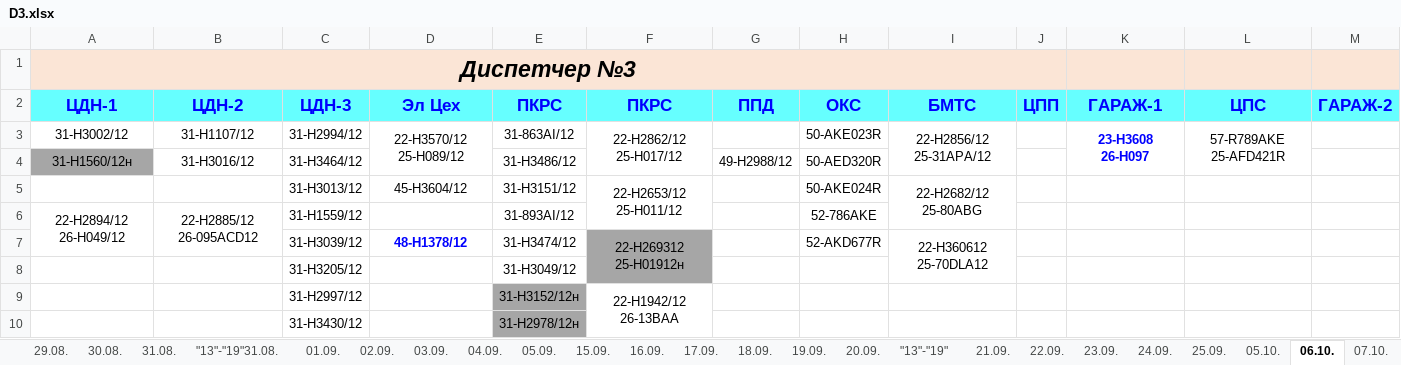
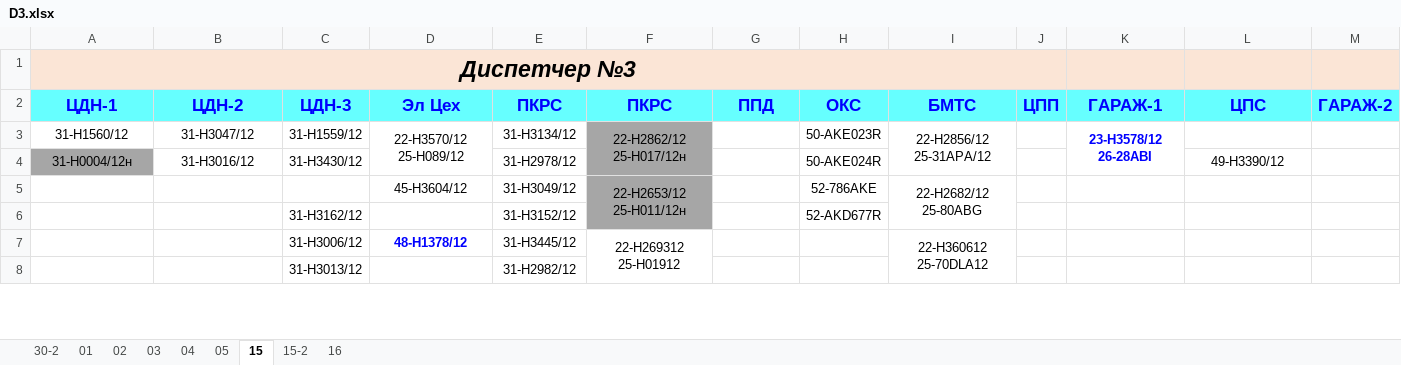
Before and after one commit to aura2889/summary, an Excel workbook: raw/D3.xlsx, sheet 15, drawn as a sheet; only a part is shown; values as stored, in another font and other column widths than the file's, no borders; removed rows and columns are numbered as before the commit, all else as after; the diff covers the shown part only; the diff names each change by its address in the sheet, - before the commit and + after, or states it on an @@ line.

```diff
--- a/raw/D3.xlsx (sheet 15)
+++ b/raw/D3.xlsx (sheet 15)
-sheet tab: 21.09.
+sheet tab: 30-2
-sheet tab: 22.09.
+sheet tab: 01
-sheet tab: 23.09.
+sheet tab: 02
-sheet tab: 24.09.
+sheet tab: 03
-sheet tab: 25.09.
+sheet tab: 04
-sheet tab: 05.10.
+sheet tab: 05
-sheet tab: 06.10.
+sheet tab: 15
-sheet tab: 07.10.
+sheet tab: 15-2
-sheet tab: 29.08.
-sheet tab: 30.08.
-sheet tab: 31.08.
-sheet tab: "13"-"19"31.08.
-sheet tab: 01.09.
-sheet tab: 02.09.
-sheet tab: 03.09.
-sheet tab: 04.09.
-sheet tab: 05.09.
-sheet tab: 15.09.
-sheet tab: 16.09.
-sheet tab: 17.09.
-sheet tab: 18.09.
-sheet tab: 19.09.
-sheet tab: 20.09.
-sheet tab: "13"-"19"
-A3 (ЦДН-1): 31-Н3002/12
+A3 (ЦДН-1): 31-Н1560/12
-B3 (ЦДН-2): 31-Н1107/12
+B3 (ЦДН-2): 31-Н3047/12
-C3 (ЦДН-3): 31-Н2994/12
+C3 (ЦДН-3): 31-Н1559/12
-E3 (ПКРС): 31-863AI/12
+E3 (ПКРС): 31-Н3134/12
-F3 (ПКРС): 22-H2862/12 25-Н017/12
+F3 (ПКРС): 22-H2862/12 25-Н017/12н
-F3 fill: none
+F3 fill: #A6A6A6
-K3 (ГАРАЖ-1): 23-Н3608 26-Н097
+K3 (ГАРАЖ-1): 23-H3578/12 26-28AВI
-L3 (ЦПС): 57-R789AKE 25-AFD421R
+L3 (ЦПС): (empty)
-L3:L4 merged
-row 4: 31-Н1560/12н | 31-Н3016/12 | 31-H3464/12 |  | 31-H3486/12 |  | 49-Н2988/12 | 50-AED320R
+row 4: 31-Н0004/12н | 31-Н3016/12 | 31-H3430/12 |  | 31-Н2978/12 |  |  | 50-AKE024R |  |  |  | 49-H3390/12
-C5 (ЦДН-3): 31-H3013/12
+C5 (ЦДН-3): (empty)
-E5 (ПКРС): 31-Н3151/12
+E5 (ПКРС): 31-H3049/12
-F5 (ПКРС): 22-H2653/12 25-Н011/12
+F5 (ПКРС): 22-H2653/12 25-Н011/12н
-F5 fill: none
+F5 fill: #A6A6A6
-H5 (ОКС): 50-AKE024R
+H5 (ОКС): 52-786AKE
-row 6: 22-H2894/12 26-H049/12 | 22-H2885/12 26-095ACD12 | 31-Н1559/12 |  | 31-893AI/12 |  |  | 52-786AKE
+row 6:  |  | 31-Н3162/12 |  | 31-Н3152/12 |  |  | 52-AKD677R
-C7 (ЦДН-3): 31-H3039/12
+C7 (ЦДН-3): 31-Н3006/12
-E7 (ПКРС): 31-H3474/12
+E7 (ПКРС): 31-H3445/12
-F7 (ПКРС): 22-H269312 25-Н01912н
+F7 (ПКРС): 22-H269312 25-Н01912
-F7 fill: #A6A6A6
+F7 fill: none
-F7:F8 merged
+F7:F8 merged
-H7 (ОКС): 52-AKD677R
+H7 (ОКС): (empty)
-I7:I8 merged
+I7:I8 merged
-row 8:  |  | 31-Н3205/12 |  | 31-H3049/12
-row 9:  |  | 31-Н2997/12 |  | 31-Н3152/12н | 22-H1942/12 26-13BAA
-C8 (ЦДН-3): 31-H3430/12
+C8 (ЦДН-3): 31-H3013/12
-E8 (ПКРС): 31-Н2978/12н
+E8 (ПКРС): 31-Н2982/12
-E8 fill: #A6A6A6
+E8 fill: none
```
Also changed, not shown: 16 added rows, 12 removed rows, 13 edited cells, cell formats and merged cells elsewhere in this sheet, sheet 04, sheet 03, sheet 30-2, sheet 15-2, sheet 02, sheet 16, 2 more sheets, other sheet tabs, raw/D7.xlsx, raw/K8.xlsx, 17 other files.
